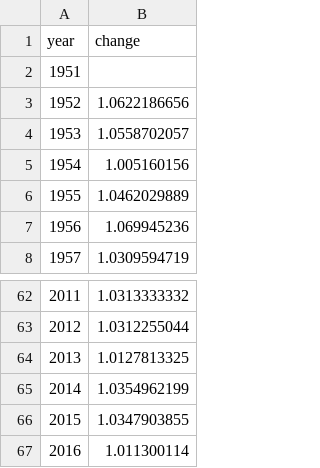
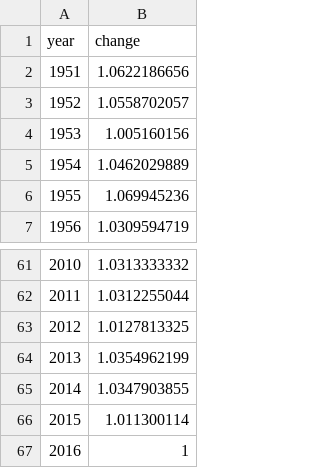
Before and after one commit to UI-Research/socSecCalc, a CSV file: awi.csv, drawn as a sheet; only a part is shown, gaps mark what is left out; removed rows and columns are numbered as before the commit, all else as after; the diff names each change by its address in the sheet, - before the commit and + after, or states it on an @@ line.

```diff
--- a/awi.csv
+++ b/awi.csv
-row 2: 1951
@@ column A (year) renumbered between rows 2 and 66 @@
+row 67: 2016 | 1
```
Also changed, not shown: 2 other files.
